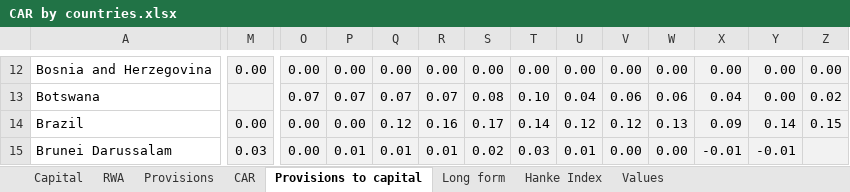
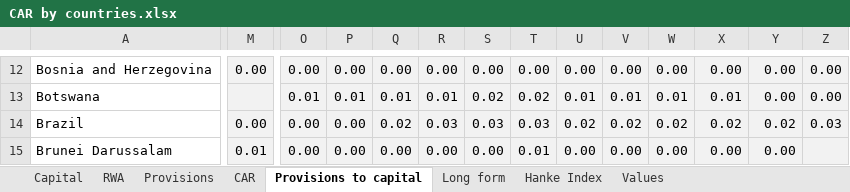
Before and after one commit to GrigoryanArthur/Linkedin-data, an Excel workbook: CAR by countries.xlsx, sheet Provisions to capital, drawn as a sheet; only a part is shown, gaps mark what is left out; values as stored, in another font and other column widths than the file's, no borders; the diff covers the shown part only; the diff names each change by its address in the sheet, - before the commit and + after, or states it on an @@ line.

```diff
--- a/CAR by countries.xlsx (sheet Provisions to capital)
+++ b/CAR by countries.xlsx (sheet Provisions to capital)
-O13: 0.07
+O13: 0.01
-P13: 0.07
+P13: 0.01
-Q13: 0.07
+Q13: 0.01
-R13: 0.07
+R13: 0.01
-S13: 0.08
+S13: 0.02
-T13: 0.10
+T13: 0.02
-U13: 0.04
+U13: 0.01
-V13: 0.06
+V13: 0.01
-W13: 0.06
+W13: 0.01
-X13: 0.04
+X13: 0.01
-Z13: 0.02
+Z13: 0.00
-Q14: 0.12
+Q14: 0.02
-R14: 0.16
+R14: 0.03
-S14: 0.17
+S14: 0.03
-T14: 0.14
+T14: 0.03
-U14: 0.12
+U14: 0.02
-V14: 0.12
+V14: 0.02
-W14: 0.13
+W14: 0.02
-X14: 0.09
+X14: 0.02
-Y14: 0.14
+Y14: 0.02
-Z14: 0.15
+Z14: 0.03
-M15: 0.03
+M15: 0.01
-P15: 0.01
+P15: 0.00
-Q15: 0.01
+Q15: 0.00
-R15: 0.01
+R15: 0.00
-S15: 0.02
+S15: 0.00
-T15: 0.03
+T15: 0.01
-U15: 0.01
+U15: 0.00
-X15: -0.01
+X15: 0.00
-Y15: -0.01
+Y15: 0.00
```
Also changed, not shown: 1152 edited cells elsewhere in this sheet, sheet Values, sheet Long form, formulas that keep their value, charts or pictures, 2 other files.
